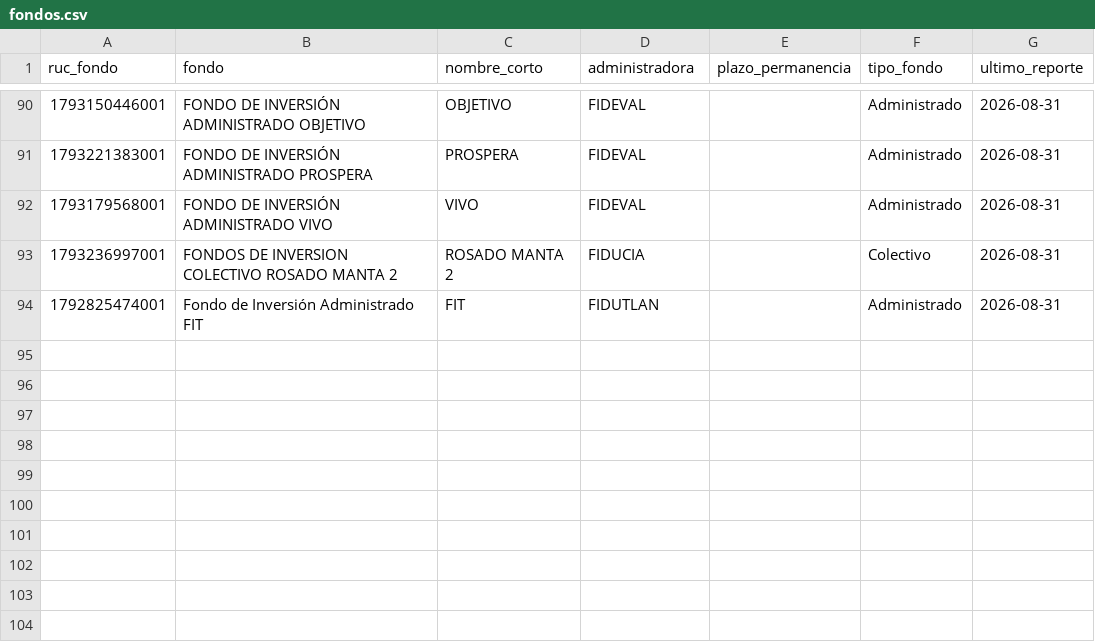
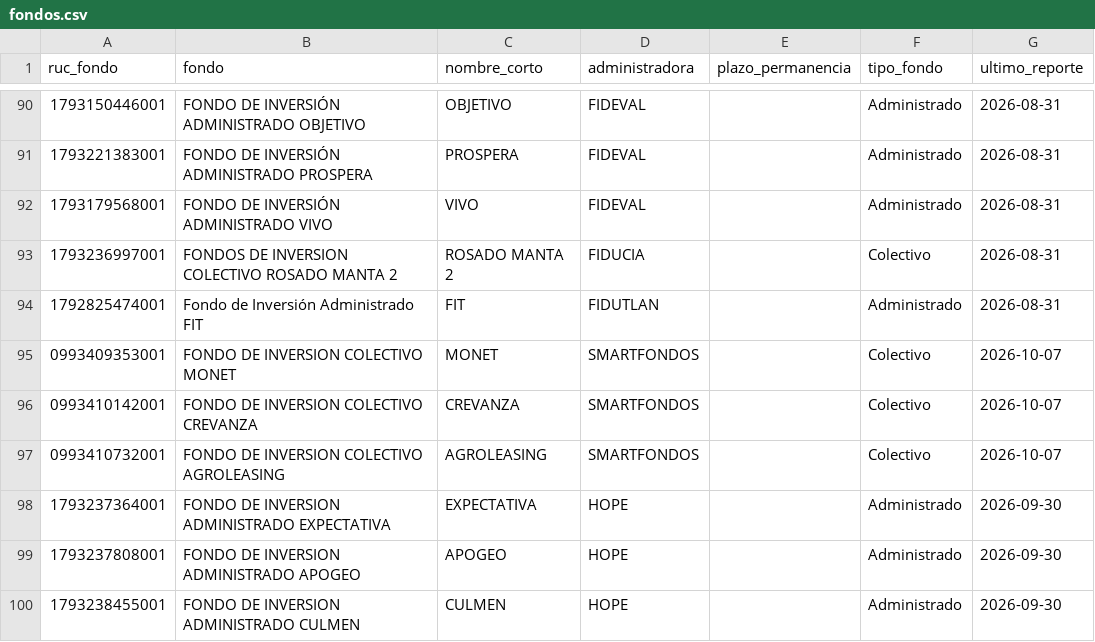
Before and after one commit to educedeno/fondos-scvs, a CSV file: datos/fondos.csv, drawn as a sheet; only a part is shown, gaps mark what is left out; the diff names each change by its address in the sheet, - before the commit and + after, or states it on an @@ line.

```diff
--- a/datos/fondos.csv
+++ b/datos/fondos.csv
+row 95: 0993409353001 | FONDO DE INVERSION COLECTIVO MONET | MONET | SMARTFONDOS |  | Colectivo | 2026-10-07
+row 96: 0993410142001 | FONDO DE INVERSION COLECTIVO CREVANZA | CREVANZA | SMARTFONDOS |  | Colectivo | 2026-10-07
+row 97: 0993410732001 | FONDO DE INVERSION COLECTIVO AGROLEASING | AGROLEASING | SMARTFONDOS |  | Colectivo | 2026-10-07
+row 98: 1793237364001 | FONDO DE INVERSION ADMINISTRADO EXPECTATIVA | EXPECTATIVA | HOPE |  | Administrado | 2026-09-30
+row 99: 1793237808001 | FONDO DE INVERSION ADMINISTRADO APOGEO | APOGEO | HOPE |  | Administrado | 2026-09-30
+row 100: 1793238455001 | FONDO DE INVERSION ADMINISTRADO CULMEN | CULMEN | HOPE |  | Administrado | 2026-09-30
```
Also changed, not shown: config/fondos_administradoras.csv, datos/fondos_rendimiento.csv, 2 other files.
